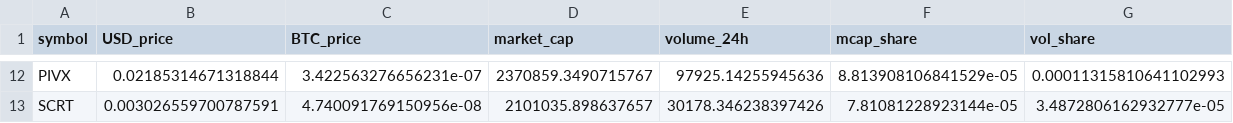
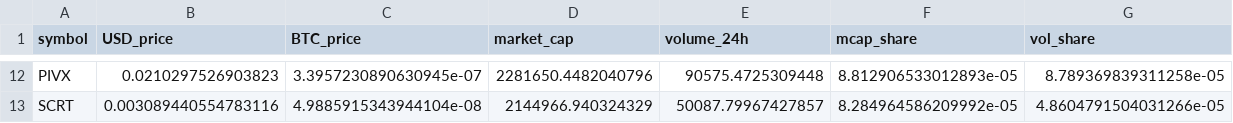
Before and after one commit to RZ88C/CMC-Privacy-feed, a CSV file: latest.csv, drawn as a sheet; only a part is shown, gaps mark what is left out; the diff covers the shown part only; the diff names each change by its address in the sheet, - before the commit and + after, or states it on an @@ line.

```diff
--- a/latest.csv
+++ b/latest.csv
-B12 (USD_price): 0.02185314671318844
+B12 (USD_price): 0.0210297526903823
-C12 (BTC_price): 3.422563276656231e-07
+C12 (BTC_price): 3.3957230890630945e-07
-D12 (market_cap): 2370859.3490715767
+D12 (market_cap): 2281650.4482040796
-E12 (volume_24h): 97925.14255945636
+E12 (volume_24h): 90575.4725309448
-F12 (mcap_share): 8.813908106841529e-05
+F12 (mcap_share): 8.812906533012893e-05
-G12 (vol_share): 0.00011315810641102993
+G12 (vol_share): 8.789369839311258e-05
-B13 (USD_price): 0.003026559700787591
+B13 (USD_price): 0.003089440554783116
-C13 (BTC_price): 4.740091769150956e-08
+C13 (BTC_price): 4.9885915343944104e-08
-D13 (market_cap): 2101035.898637657
+D13 (market_cap): 2144966.940324329
-E13 (volume_24h): 30178.346238397426
+E13 (volume_24h): 50087.79967427857
-F13 (mcap_share): 7.81081228923144e-05
+F13 (mcap_share): 8.284964586209992e-05
-G13 (vol_share): 3.4872806162932777e-05
+G13 (vol_share): 4.8604791504031266e-05
```
Also changed, not shown: 60 edited cells elsewhere in this file, 6 other files.
